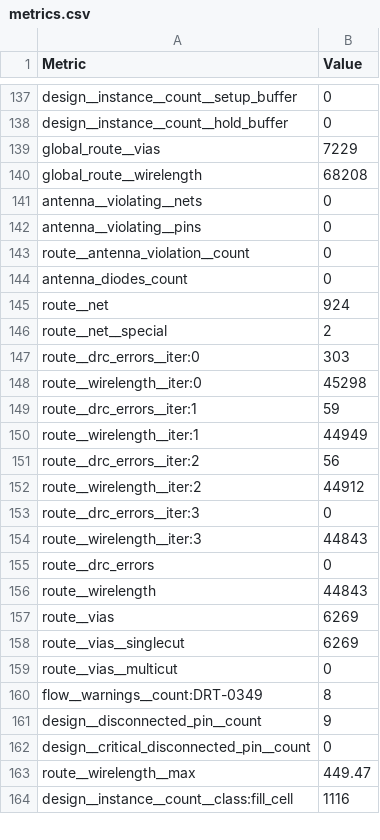
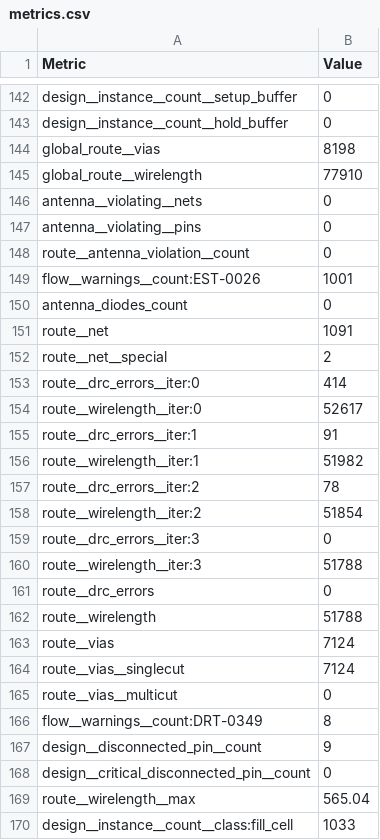
Before and after one commit to TinyTapeout/tinytapeout-gf-26d, a CSV file: projects/tt_um_cyberhuman_7segment/stats/metrics.csv, drawn as a sheet; only a part is shown, gaps mark what is left out; the diff covers the shown part only.

```diff
--- a/projects/tt_um_cyberhuman_7segment/stats/metrics.csv
+++ b/projects/tt_um_cyberhuman_7segment/stats/metrics.csv
@@ -138,4 +143,4 @@ design__instance__count__setup_buffer,0
 design__instance__count__hold_buffer,0
-global_route__vias,7229
-global_route__wirelength,68208
+global_route__vias,8198
+global_route__wirelength,77910
 antenna__violating__nets,0
@@ -143,17 +148,18 @@ antenna__violating__pins,0
 route__antenna_violation__count,0
+flow__warnings__count:EST-0026,1001
 antenna_diodes_count,0
-route__net,924
+route__net,1091
 route__net__special,2
-route__drc_errors__iter:0,303
-route__wirelength__iter:0,45298
-route__drc_errors__iter:1,59
-route__wirelength__iter:1,44949
-route__drc_errors__iter:2,56
-route__wirelength__iter:2,44912
+route__drc_errors__iter:0,414
+route__wirelength__iter:0,52617
+route__drc_errors__iter:1,91
+route__wirelength__iter:1,51982
+route__drc_errors__iter:2,78
+route__wirelength__iter:2,51854
 route__drc_errors__iter:3,0
-route__wirelength__iter:3,44843
+route__wirelength__iter:3,51788
 route__drc_errors,0
-route__wirelength,44843
-route__vias,6269
-route__vias__singlecut,6269
+route__wirelength,51788
+route__vias,7124
+route__vias__singlecut,7124
 route__vias__multicut,0
@@ -162,3 +168,3 @@ design__disconnected_pin__count,9
 design__critical_disconnected_pin__count,0
-route__wirelength__max,449.47
-design__instance__count__class:fill_cell,1116
+route__wirelength__max,565.04
+design__instance__count__class:fill_cell,1033
```
Also changed, not shown: 7 added rows, 2 removed rows, 2 moved rows and 132 edited cells elsewhere in this file, 7 other files.
